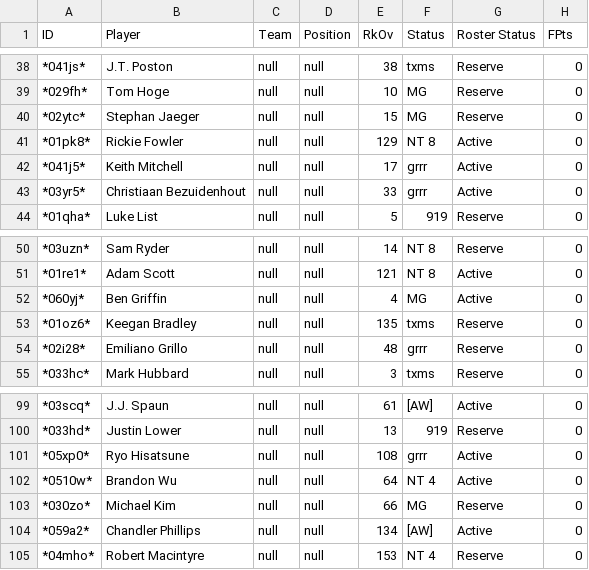
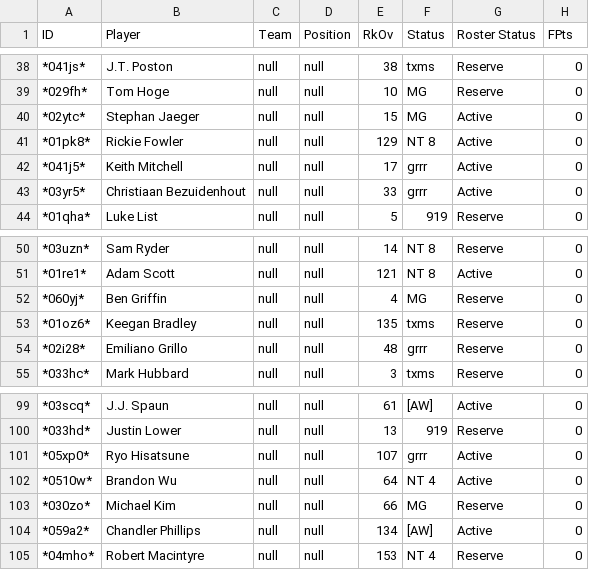
Before and after one commit to mikejackson35/fantrax, a CSV file: week.csv, drawn as a sheet; only a part is shown, gaps mark what is left out; the diff covers the shown part only; the diff names each change by its address in the sheet, - before the commit and + after, or states it on an @@ line.

```diff
--- a/week.csv
+++ b/week.csv
-G40 (Roster Status): Reserve
+G40 (Roster Status): Active
-G52 (Roster Status): Active
+G52 (Roster Status): Reserve
-E101 (RkOv): 108
+E101 (RkOv): 107
```
Also changed, not shown: 9 edited cells elsewhere in this file.
